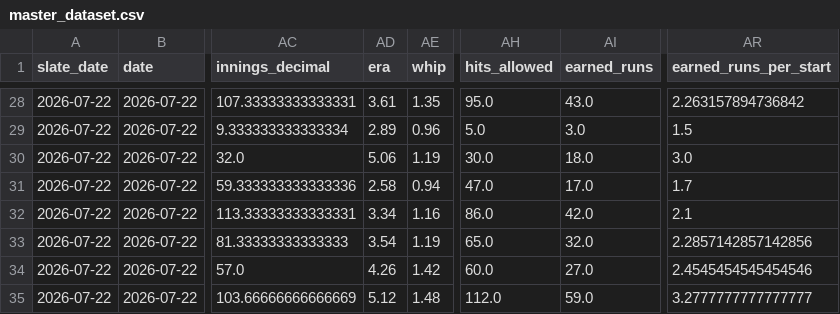
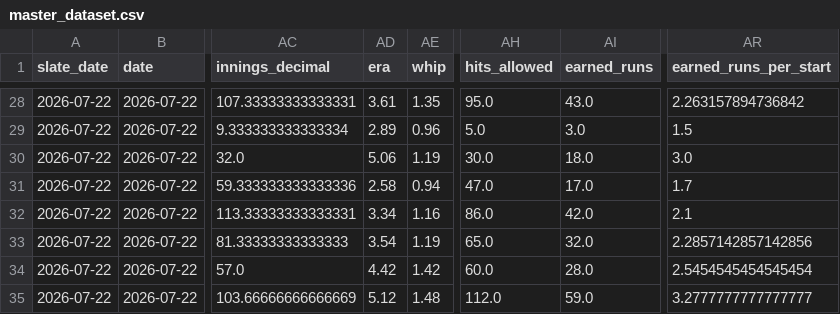
Before and after one commit to judebollera75-ops/mlb-ai-model, a CSV file: data/final/master_dataset.csv, drawn as a sheet; only a part is shown, gaps mark what is left out; the diff covers the shown part only; the diff names each change by its address in the sheet, - before the commit and + after, or states it on an @@ line.

```diff
--- a/data/final/master_dataset.csv
+++ b/data/final/master_dataset.csv
-AD34 (era): 4.26
+AD34 (era): 4.42
-AI34 (earned_runs): 27.0
+AI34 (earned_runs): 28.0
-AR34 (earned_runs_per_start): 2.4545454545454546
+AR34 (earned_runs_per_start): 2.5454545454545454
```
Also changed, not shown: 58 edited cells elsewhere in this file, data/hitter_stats/2026-07-22.csv, data/hitters/2026-07-22.csv, 18 other files.
